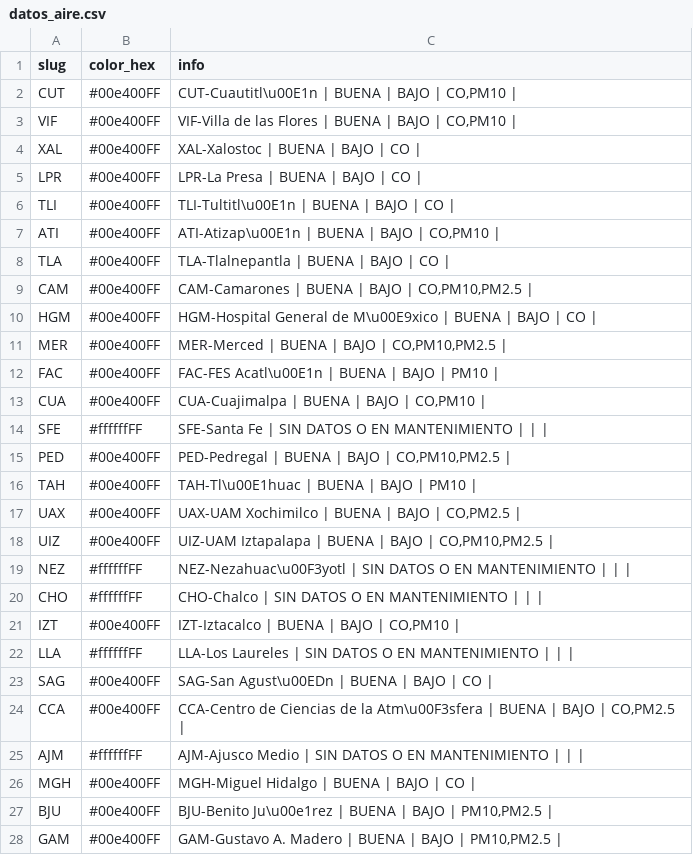
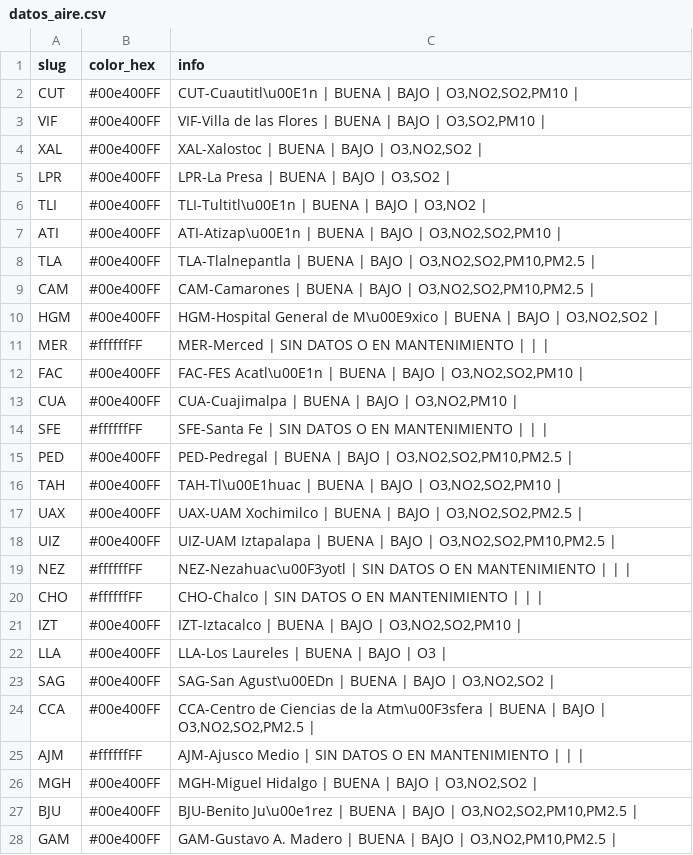
Before and after one commit to josepablo-sur/airecdmx, a CSV file: datos_aire.csv, drawn as a sheet; only a part is shown; the diff covers the shown part only.

```diff
--- a/datos_aire.csv
+++ b/datos_aire.csv
@@ -1,28 +1,28 @@
 slug,color_hex,info
-CUT,#00e400FF,"CUT-Cuautitl\u00E1n | BUENA  | BAJO  | CO,PM10 |"
-VIF,#00e400FF,"VIF-Villa de las Flores | BUENA  | BAJO  | CO,PM10 |"
-XAL,#00e400FF,XAL-Xalostoc | BUENA  | BAJO  | CO |
-LPR,#00e400FF,LPR-La Presa | BUENA  | BAJO  | CO |
-TLI,#00e400FF,TLI-Tultitl\u00E1n | BUENA  | BAJO  | CO |
-ATI,#00e400FF,"ATI-Atizap\u00E1n | BUENA  | BAJO  | CO,PM10 |"
-TLA,#00e400FF,TLA-Tlalnepantla | BUENA  | BAJO  | CO |
-CAM,#00e400FF,"CAM-Camarones | BUENA  | BAJO  | CO,PM10,PM2.5 |"
-HGM,#00e400FF,HGM-Hospital General de M\u00E9xico | BUENA  | BAJO  | CO |
-MER,#00e400FF,"MER-Merced | BUENA  | BAJO  | CO,PM10,PM2.5 |"
-FAC,#00e400FF,FAC-FES Acatl\u00E1n | BUENA  | BAJO  | PM10 |
-CUA,#00e400FF,"CUA-Cuajimalpa | BUENA  | BAJO  | CO,PM10 |"
+CUT,#00e400FF,"CUT-Cuautitl\u00E1n | BUENA  | BAJO  | O3,NO2,SO2,PM10 |"
+VIF,#00e400FF,"VIF-Villa de las Flores | BUENA  | BAJO  | O3,SO2,PM10 |"
+XAL,#00e400FF,"XAL-Xalostoc | BUENA  | BAJO  | O3,NO2,SO2 |"
+LPR,#00e400FF,"LPR-La Presa | BUENA  | BAJO  | O3,SO2 |"
+TLI,#00e400FF,"TLI-Tultitl\u00E1n | BUENA  | BAJO  | O3,NO2 |"
+ATI,#00e400FF,"ATI-Atizap\u00E1n | BUENA  | BAJO  | O3,NO2,SO2,PM10 |"
+TLA,#00e400FF,"TLA-Tlalnepantla | BUENA  | BAJO  | O3,NO2,SO2,PM10,PM2.5 |"
+CAM,#00e400FF,"CAM-Camarones | BUENA  | BAJO  | O3,NO2,SO2,PM10,PM2.5 |"
+HGM,#00e400FF,"HGM-Hospital General de M\u00E9xico | BUENA  | BAJO  | O3,NO2,SO2 |"
+MER,#ffffffFF,MER-Merced | SIN DATOS O EN MANTENIMIENTO  |  |  |
+FAC,#00e400FF,"FAC-FES Acatl\u00E1n | BUENA  | BAJO  | O3,NO2,SO2,PM10 |"
+CUA,#00e400FF,"CUA-Cuajimalpa | BUENA  | BAJO  | O3,NO2,PM10 |"
 SFE,#ffffffFF,SFE-Santa Fe | SIN DATOS O EN MANTENIMIENTO  |  |  |
-PED,#00e400FF,"PED-Pedregal | BUENA  | BAJO  | CO,PM10,PM2.5 |"
-TAH,#00e400FF,TAH-Tl\u00E1huac | BUENA  | BAJO  | PM10 |
-UAX,#00e400FF,"UAX-UAM Xochimilco | BUENA  | BAJO  | CO,PM2.5 |"
-UIZ,#00e400FF,"UIZ-UAM Iztapalapa | BUENA  | BAJO  | CO,PM10,PM2.5 |"
+PED,#00e400FF,"PED-Pedregal | BUENA  | BAJO  | O3,NO2,SO2,PM10,PM2.5 |"
+TAH,#00e400FF,"TAH-Tl\u00E1huac | BUENA  | BAJO  | O3,NO2,SO2,PM10 |"
+UAX,#00e400FF,"UAX-UAM Xochimilco | BUENA  | BAJO  | O3,NO2,SO2,PM2.5 |"
+UIZ,#00e400FF,"UIZ-UAM Iztapalapa | BUENA  | BAJO  | O3,NO2,SO2,PM10,PM2.5 |"
 NEZ,#ffffffFF,NEZ-Nezahuac\u00F3yotl | SIN DATOS O EN MANTENIMIENTO  |  |  |
 CHO,#ffffffFF,CHO-Chalco | SIN DATOS O EN MANTENIMIENTO  |  |  |
-IZT,#00e400FF,"IZT-Iztacalco | BUENA  | BAJO  | CO,PM10 |"
-LLA,#ffffffFF,LLA-Los Laureles | SIN DATOS O EN MANTENIMIENTO  |  |  |
-SAG,#00e400FF,SAG-San Agust\u00EDn | BUENA  | BAJO  | CO |
-CCA,#00e400FF,"CCA-Centro de Ciencias de la Atm\u00F3sfera | BUENA  | BAJO  | CO,PM2.5 |"
+IZT,#00e400FF,"IZT-Iztacalco | BUENA  | BAJO  | O3,NO2,SO2,PM10 |"
+LLA,#00e400FF,LLA-Los Laureles | BUENA  | BAJO  | O3 |
+SAG,#00e400FF,"SAG-San Agust\u00EDn | BUENA  | BAJO  | O3,NO2,SO2 |"
+CCA,#00e400FF,"CCA-Centro de Ciencias de la Atm\u00F3sfera | BUENA  | BAJO  | O3,NO2,SO2,PM2.5 |"
 AJM,#ffffffFF,AJM-Ajusco Medio | SIN DATOS O EN MANTENIMIENTO  |  |  |
-MGH,#00e400FF,MGH-Miguel Hidalgo | BUENA  | BAJO  | CO |
-BJU,#00e400FF,"BJU-Benito Ju\u00e1rez | BUENA  | BAJO  | PM10,PM2.5 |"
-GAM,#00e400FF,"GAM-Gustavo A. Madero | BUENA  | BAJO  | PM10,PM2.5 |"
+MGH,#00e400FF,"MGH-Miguel Hidalgo | BUENA  | BAJO  | O3,NO2,SO2 |"
+BJU,#00e400FF,"BJU-Benito Ju\u00e1rez | BUENA  | BAJO  | O3,NO2,SO2,PM10,PM2.5 |"
+GAM,#00e400FF,"GAM-Gustavo A. Madero | BUENA  | BAJO  | O3,NO2,PM10,PM2.5 |"
```
Also changed, not shown: 2 edited cells elsewhere in this file.
